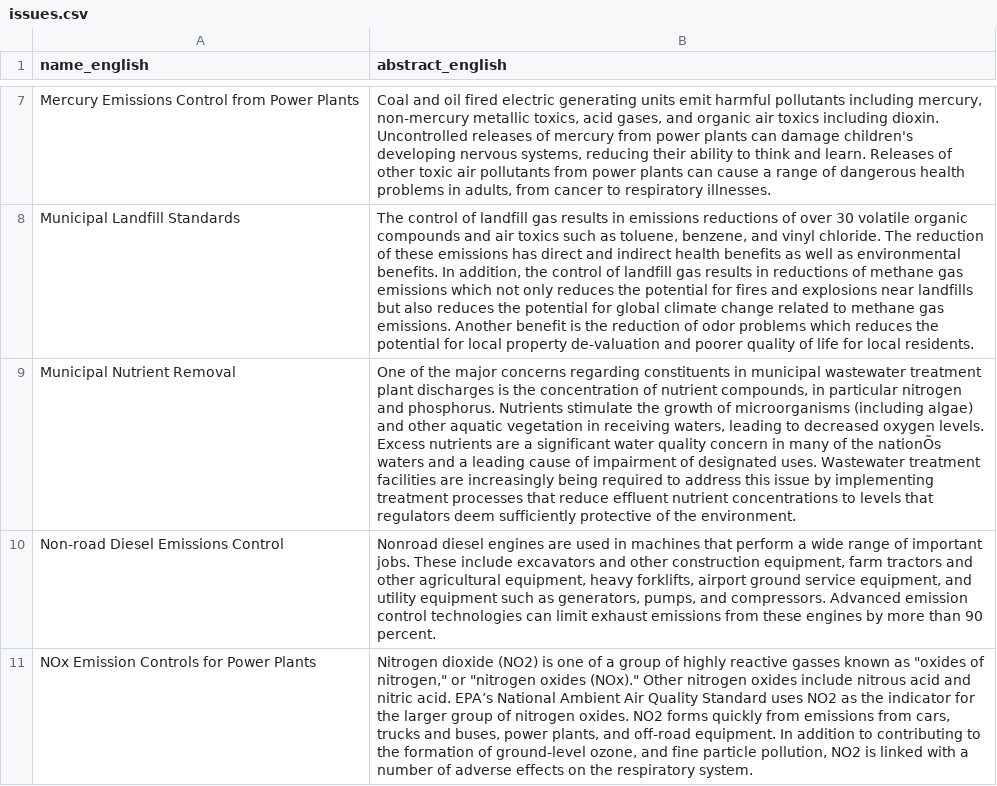
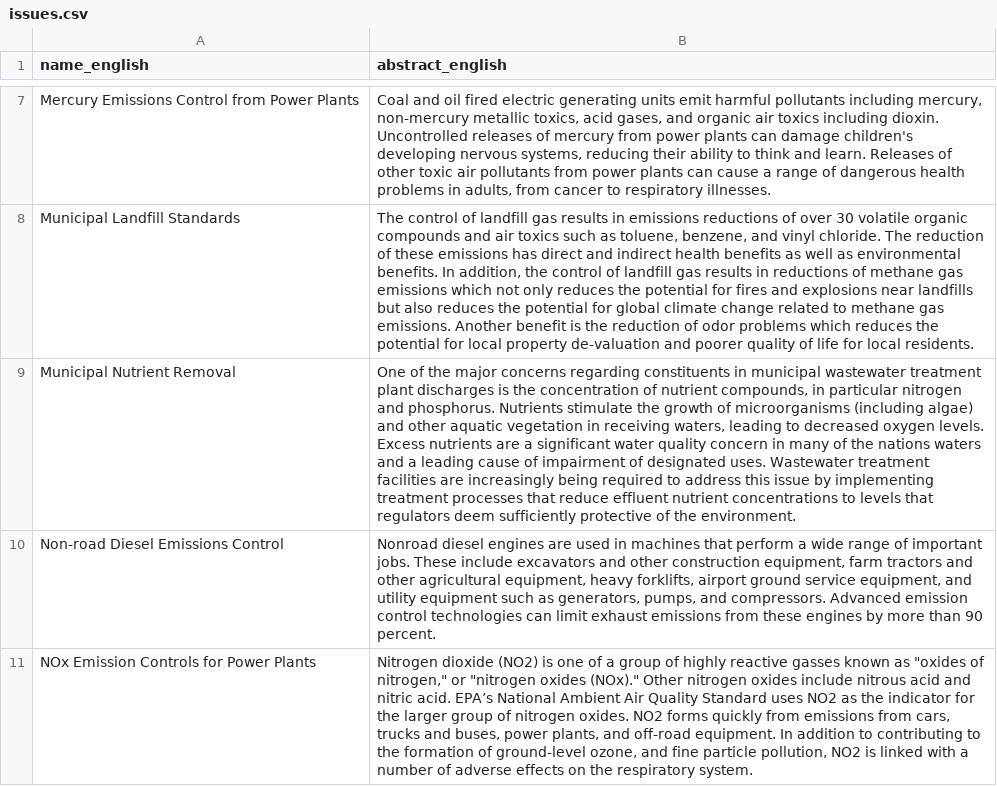
Before and after one commit to GovWizely/est, a CSV file: data/csv/issues.csv, drawn as a sheet; only a part is shown, gaps mark what is left out; the diff names each change by its address in the sheet, - before the commit and + after, or states it on an @@ line.

```diff
--- a/data/csv/issues.csv
+++ b/data/csv/issues.csv
-B9 (abstract_english): …of the nationÕs waters and…
+B9 (abstract_english): …of the nations waters and…
```
Also changed, not shown: 3 other files.
